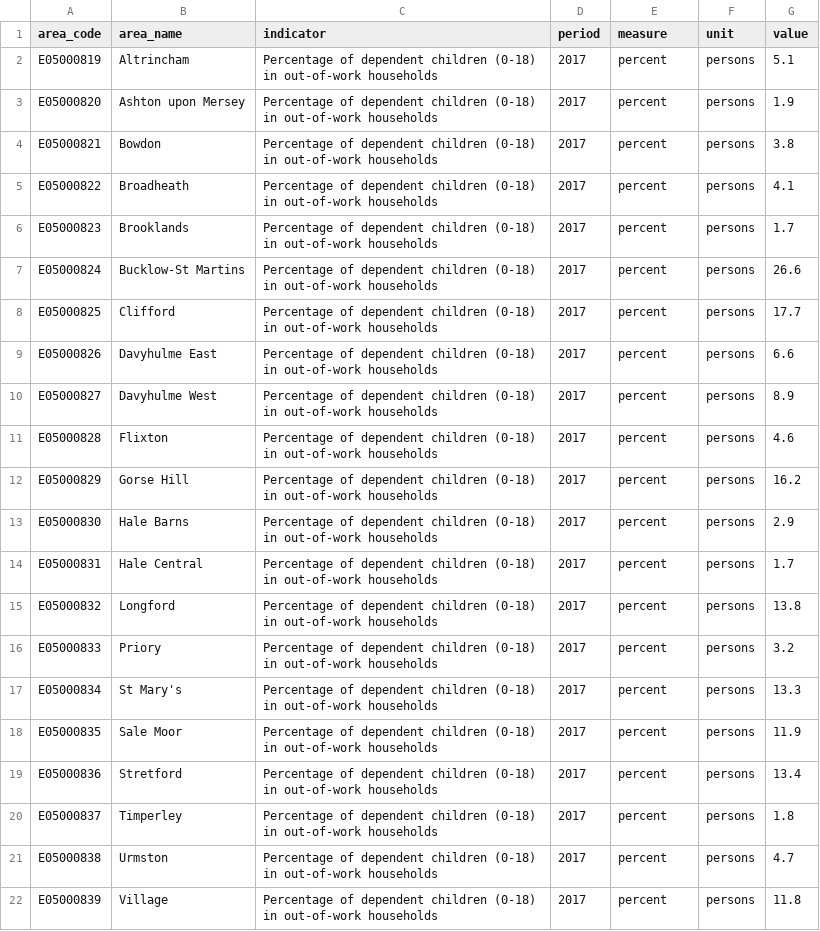
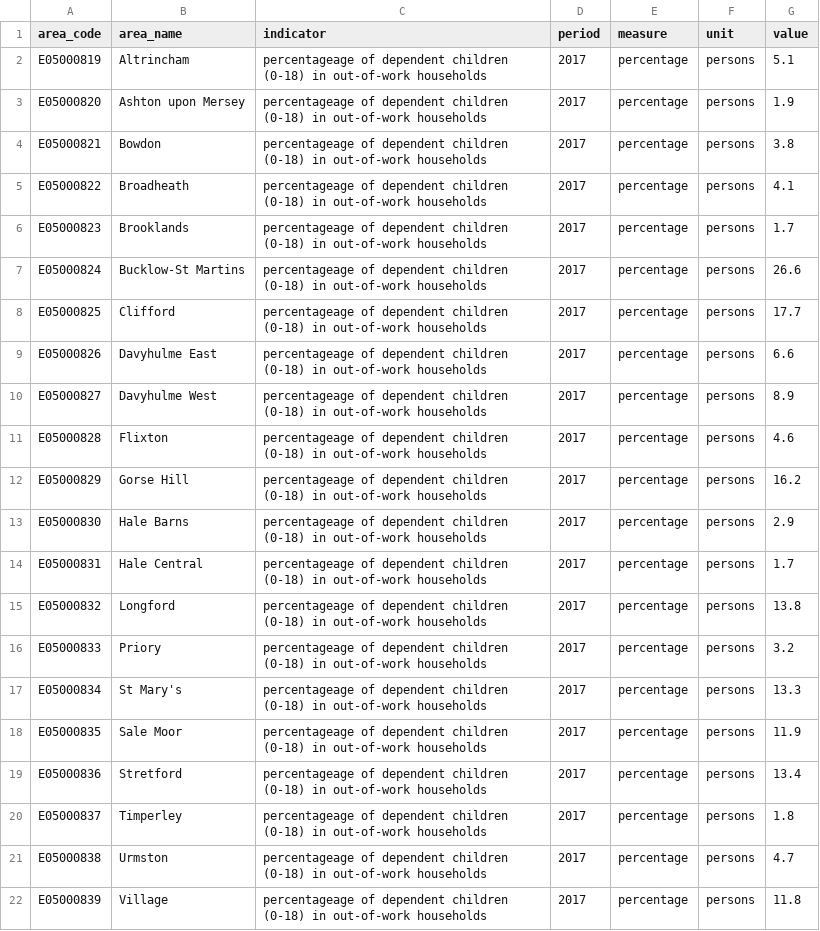
Before and after one commit to traffordDataLab/ward_data, a CSV file: labour_market/data/children_in_out_of_work_households.csv, drawn as a sheet.

Commit message:
Amended the path to save the data file to the correct locationin the code files and normalised the measure values for consistency.

```diff
--- a/labour_market/data/children_in_out_of_work_households.csv
+++ b/labour_market/data/children_in_out_of_work_households.csv
@@ -1,22 +1,22 @@
 area_code,area_name,indicator,period,measure,unit,value
-E05000819,Altrincham,Percentage of dependent children (0-18) in out-of-work households,2017,percent,persons,5.1
-E05000820,Ashton upon Mersey,Percentage of dependent children (0-18) in out-of-work households,2017,percent,persons,1.9
-E05000821,Bowdon,Percentage of dependent children (0-18) in out-of-work households,2017,percent,persons,3.8
-E05000822,Broadheath,Percentage of dependent children (0-18) in out-of-work households,2017,percent,persons,4.1
-E05000823,Brooklands,Percentage of dependent children (0-18) in out-of-work households,2017,percent,persons,1.7
-E05000824,Bucklow-St Martins,Percentage of dependent children (0-18) in out-of-work households,2017,percent,persons,26.6
-E05000825,Clifford,Percentage of dependent children (0-18) in out-of-work households,2017,percent,persons,17.7
-E05000826,Davyhulme East,Percentage of dependent children (0-18) in out-of-work households,2017,percent,persons,6.6
-E05000827,Davyhulme West,Percentage of dependent children (0-18) in out-of-work households,2017,percent,persons,8.9
-E05000828,Flixton,Percentage of dependent children (0-18) in out-of-work households,2017,percent,persons,4.6
-E05000829,Gorse Hill,Percentage of dependent children (0-18) in out-of-work households,2017,percent,persons,16.2
-E05000830,Hale Barns,Percentage of dependent children (0-18) in out-of-work households,2017,percent,persons,2.9
-E05000831,Hale Central,Percentage of dependent children (0-18) in out-of-work households,2017,percent,persons,1.7
-E05000832,Longford,Percentage of dependent children (0-18) in out-of-work households,2017,percent,persons,13.8
-E05000833,Priory,Percentage of dependent children (0-18) in out-of-work households,2017,percent,persons,3.2
-E05000834,St Mary's,Percentage of dependent children (0-18) in out-of-work households,2017,percent,persons,13.3
-E05000835,Sale Moor,Percentage of dependent children (0-18) in out-of-work households,2017,percent,persons,11.9
-E05000836,Stretford,Percentage of dependent children (0-18) in out-of-work households,2017,percent,persons,13.4
-E05000837,Timperley,Percentage of dependent children (0-18) in out-of-work households,2017,percent,persons,1.8
-E05000838,Urmston,Percentage of dependent children (0-18) in out-of-work households,2017,percent,persons,4.7
-E05000839,Village,Percentage of dependent children (0-18) in out-of-work households,2017,percent,persons,11.8
+E05000819,Altrincham,percentageage of dependent children (0-18) in out-of-work households,2017,percentage,persons,5.1
+E05000820,Ashton upon Mersey,percentageage of dependent children (0-18) in out-of-work households,2017,percentage,persons,1.9
+E05000821,Bowdon,percentageage of dependent children (0-18) in out-of-work households,2017,percentage,persons,3.8
+E05000822,Broadheath,percentageage of dependent children (0-18) in out-of-work households,2017,percentage,persons,4.1
+E05000823,Brooklands,percentageage of dependent children (0-18) in out-of-work households,2017,percentage,persons,1.7
+E05000824,Bucklow-St Martins,percentageage of dependent children (0-18) in out-of-work households,2017,percentage,persons,26.6
+E05000825,Clifford,percentageage of dependent children (0-18) in out-of-work households,2017,percentage,persons,17.7
+E05000826,Davyhulme East,percentageage of dependent children (0-18) in out-of-work households,2017,percentage,persons,6.6
+E05000827,Davyhulme West,percentageage of dependent children (0-18) in out-of-work households,2017,percentage,persons,8.9
+E05000828,Flixton,percentageage of dependent children (0-18) in out-of-work households,2017,percentage,persons,4.6
+E05000829,Gorse Hill,percentageage of dependent children (0-18) in out-of-work households,2017,percentage,persons,16.2
+E05000830,Hale Barns,percentageage of dependent children (0-18) in out-of-work households,2017,percentage,persons,2.9
+E05000831,Hale Central,percentageage of dependent children (0-18) in out-of-work households,2017,percentage,persons,1.7
+E05000832,Longford,percentageage of dependent children (0-18) in out-of-work households,2017,percentage,persons,13.8
+E05000833,Priory,percentageage of dependent children (0-18) in out-of-work households,2017,percentage,persons,3.2
+E05000834,St Mary's,percentageage of dependent children (0-18) in out-of-work households,2017,percentage,persons,13.3
+E05000835,Sale Moor,percentageage of dependent children (0-18) in out-of-work households,2017,percentage,persons,11.9
+E05000836,Stretford,percentageage of dependent children (0-18) in out-of-work households,2017,percentage,persons,13.4
+E05000837,Timperley,percentageage of dependent children (0-18) in out-of-work households,2017,percentage,persons,1.8
+E05000838,Urmston,percentageage of dependent children (0-18) in out-of-work households,2017,percentage,persons,4.7
+E05000839,Village,percentageage of dependent children (0-18) in out-of-work households,2017,percentage,persons,11.8
```
Also changed, not shown: labour_market/data/households_with_no_adults_in_employment_with_dependent_children.csv, 4 other files.
